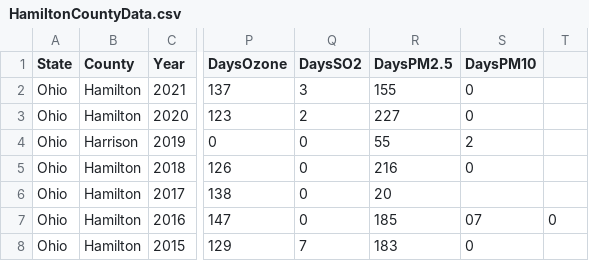
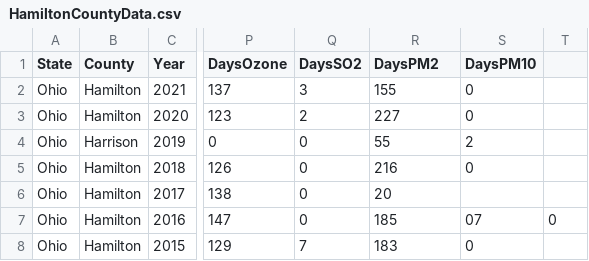
Before and after one commit to emmabradford/bad-air, a CSV file: 1st project/data/HamiltonCountyData.csv, drawn as a sheet; only a part is shown, gaps mark what is left out; the diff names each change by its address in the sheet, - before the commit and + after, or states it on an @@ line.

```diff
--- a/1st project/data/HamiltonCountyData.csv
+++ b/1st project/data/HamiltonCountyData.csv
-R1: DaysPM2.5
+R1: DaysPM2
```
Also changed, not shown: 5 other files.
